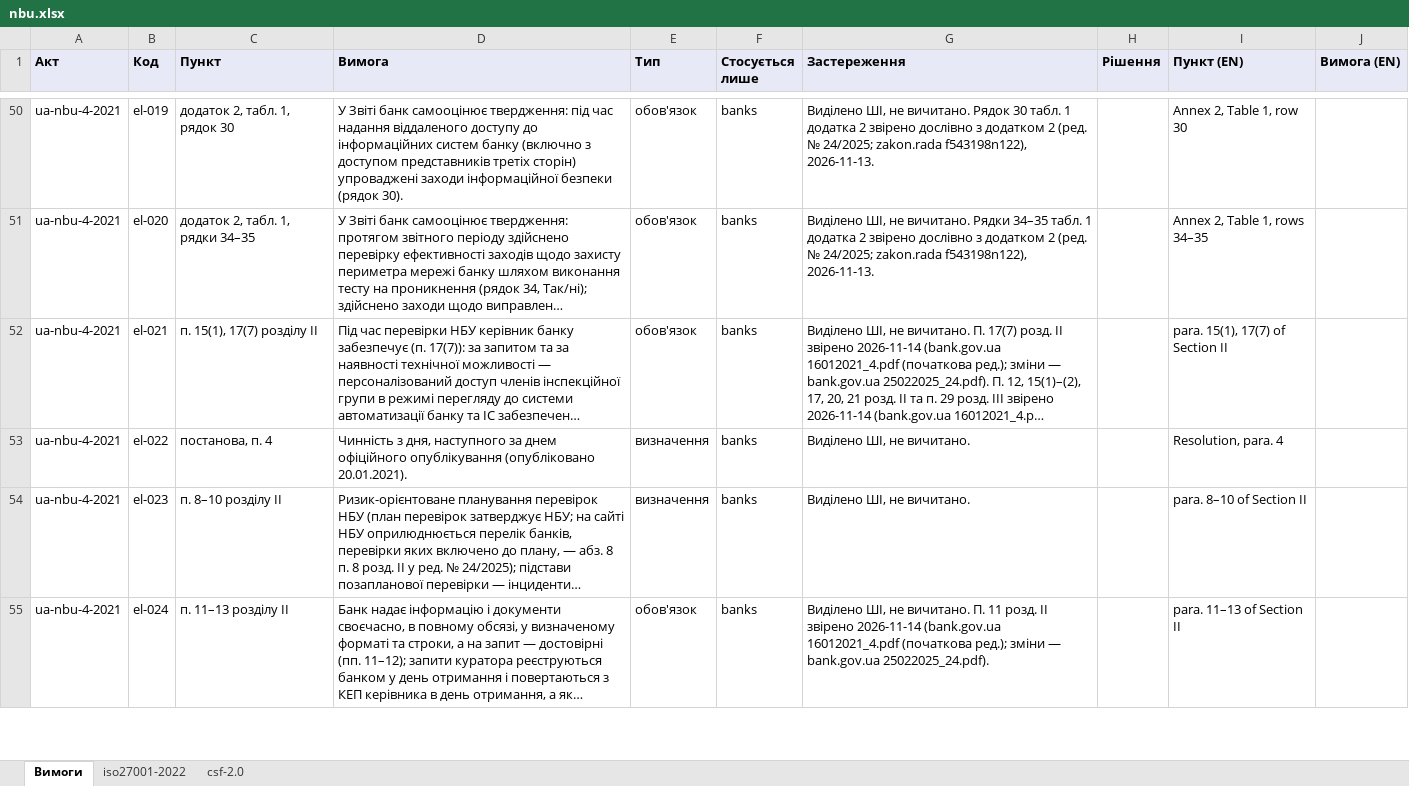
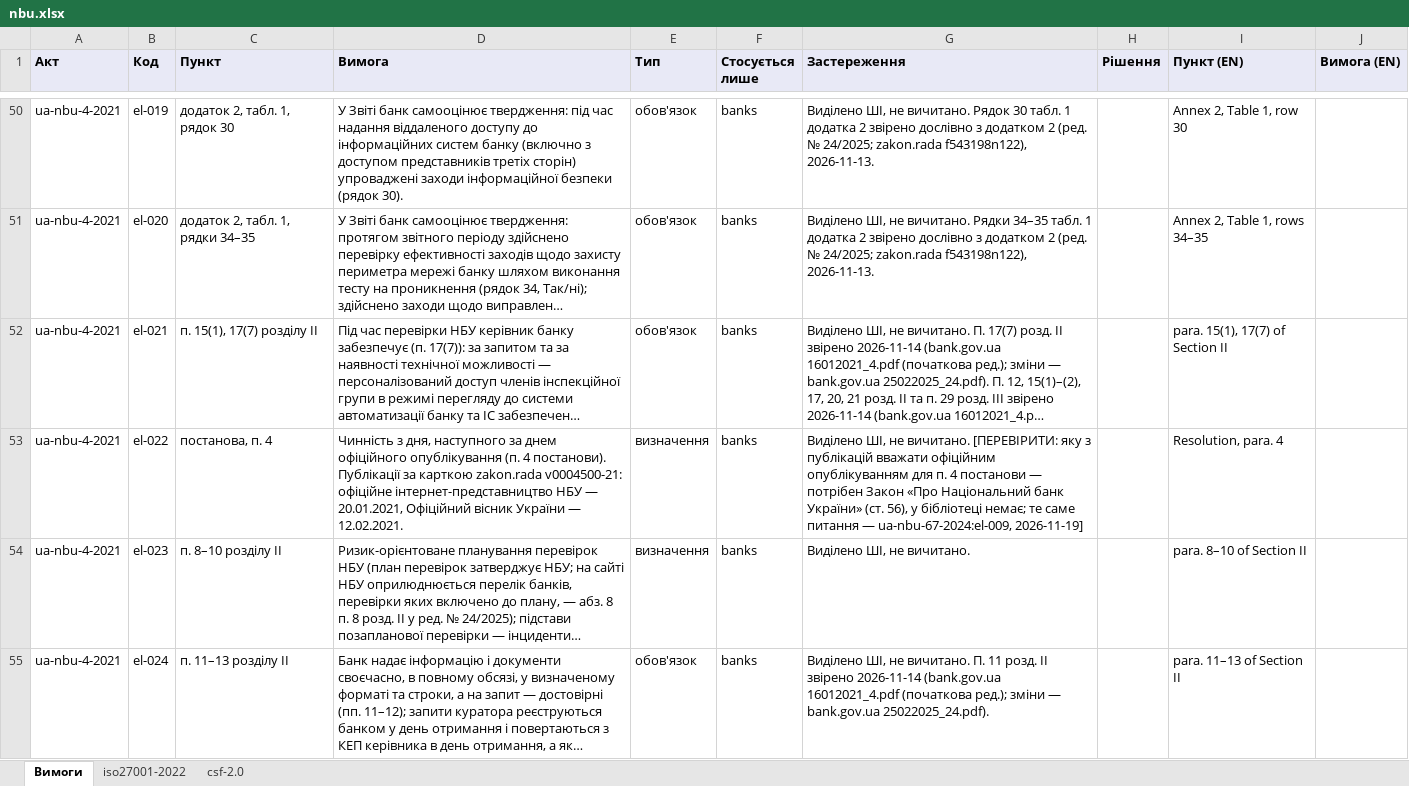
Before and after one commit to Ivan-Gokin/grc-foundation-ua, an Excel workbook: mappings/nbu.xlsx, sheet Вимоги, drawn as a sheet; only a part is shown, gaps mark what is left out; long unchanged cells end in …; values as stored, in another font and other column widths than the file's, no borders; the diff covers the shown part only; the diff names each change by its address in the sheet, - before the commit and + after, or states it on an @@ line.

```diff
--- a/mappings/nbu.xlsx (sheet Вимоги)
+++ b/mappings/nbu.xlsx (sheet Вимоги)
-D53 (Вимога): …офіційного опублікування (опубліковано 20.01.2021).
+D53 (Вимога): …офіційного опублікування (п. 4 постанови). Публікації за карткою zakon.rada v0004500-21: офіційне інтернет-представництво НБУ — 20.01.2021, Офіційний вісник України — 12.02.2021.
-G53 (Застереження): …не вичитано.
+G53 (Застереження): …не вичитано. [ПЕРЕВІРИТИ: яку з публікацій вважати офіційним опублікуванням для п. 4 постанови — потрібен Закон «Про Національний банк України» (ст. 56), у бібліотеці немає; те саме питання — ua-nbu-67-2024:el-009, 2026-11-19]
```
Also changed, not shown: 7 edited cells elsewhere in this sheet, sheet iso27001-2022, sheet csf-2.0, 1 other file.
